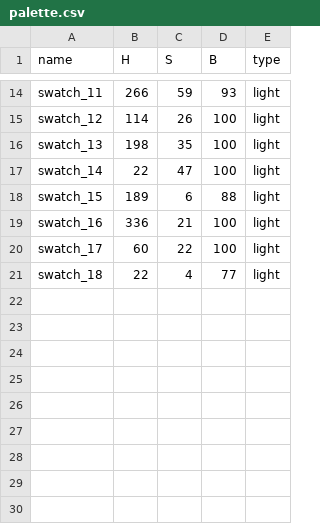
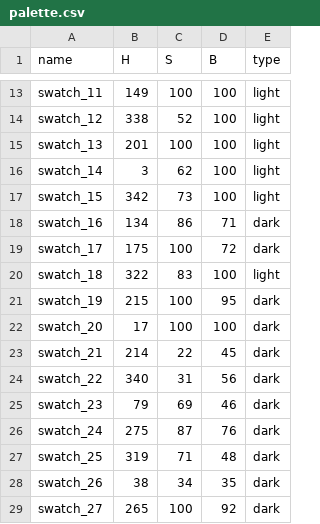
Before and after one commit to AlbaDelMoral/TheArtofCounting, a CSV file: data/palette.csv, drawn as a sheet; only a part is shown, gaps mark what is left out; addresses are those after the commit; the diff covers the shown part only; the diff names each change by its address in the sheet, - before the commit and + after, or states it on an @@ line.

```diff
--- a/data/palette.csv
+++ b/data/palette.csv
-B13 (H): 266
+B13 (H): 149
-C13 (S): 59
+C13 (S): 100
-D13 (B): 93
+D13 (B): 100
-B14 (H): 114
+B14 (H): 338
-C14 (S): 26
+C14 (S): 52
-B15 (H): 198
+B15 (H): 201
-C15 (S): 35
+C15 (S): 100
-B16 (H): 22
+B16 (H): 3
-C16 (S): 47
+C16 (S): 62
-B17 (H): 189
+B17 (H): 342
-C17 (S): 6
+C17 (S): 73
-D17 (B): 88
+D17 (B): 100
-B18 (H): 336
+B18 (H): 134
-C18 (S): 21
+C18 (S): 86
-D18 (B): 100
+D18 (B): 71
-E18:E19 (type): light
+E18:E19 (type): dark
-B19 (H): 60
+B19 (H): 175
-C19 (S): 22
+C19 (S): 100
-D19 (B): 100
+D19 (B): 72
-B20 (H): 22
+B20 (H): 322
-C20 (S): 4
+C20 (S): 83
-D20 (B): 77
+D20 (B): 100
+row 21: swatch_19 | 215 | 100 | 95 | dark
+row 22: swatch_20 | 17 | 100 | 100 | dark
+row 23: swatch_21 | 214 | 22 | 45 | dark
+row 24: swatch_22 | 340 | 31 | 56 | dark
+row 25: swatch_23 | 79 | 69 | 46 | dark
+row 26: swatch_24 | 275 | 87 | 76 | dark
+row 27: swatch_25 | 319 | 71 | 48 | dark
+row 28: swatch_26 | 38 | 34 | 35 | dark
+row 29: swatch_27 | 265 | 100 | 92 | dark
```
Also changed, not shown: 1 removed row and 34 edited cells elsewhere in this file, 12 other files.
